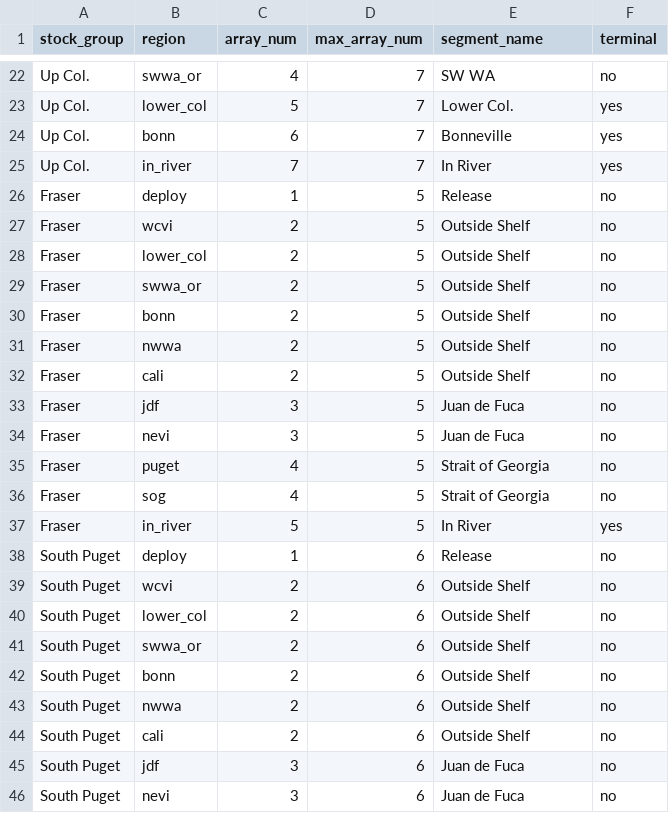
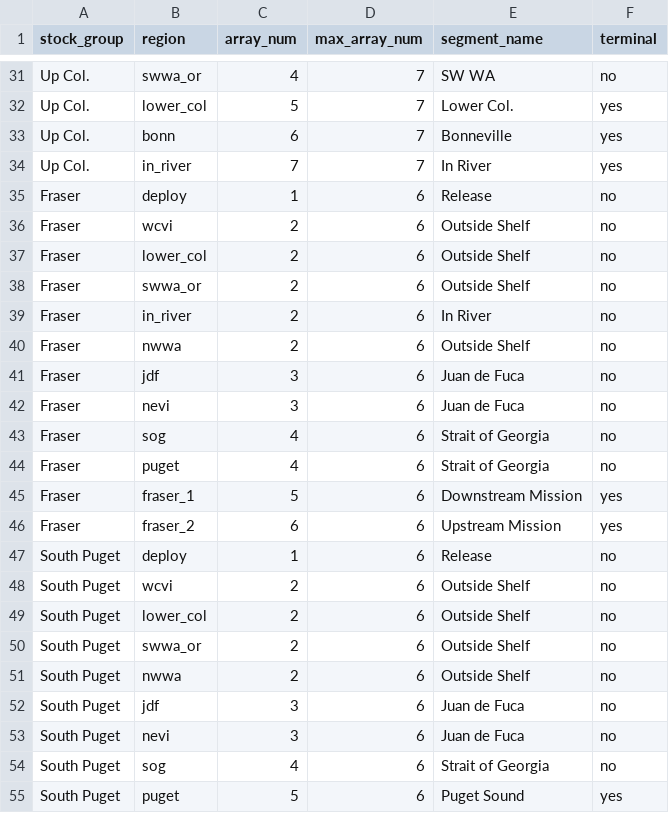
Before and after one commit to Pacific-salmon-assess/chin-survival, a CSV file: data/surv_segment_key_2023.csv, drawn as a sheet; only a part is shown, gaps mark what is left out; the shorter side is filled out with more unchanged rows; removed rows and columns are numbered as before the commit, all else as after; the diff covers the shown part only; the diff names each change by its address in the sheet, - before the commit and + after, or states it on an @@ line.

Commit message:
update with lower/upper Fraser split; 2024 stage estimates; revise figs and model input data accordingly

```diff
--- a/data/surv_segment_key_2023.csv
+++ b/data/surv_segment_key_2023.csv
-D35:D40 (max_array_num): 5
+D35:D40 (max_array_num): 6
-B39 (region): bonn
+B39 (region): in_river
-E39 (segment_name): Outside Shelf
+E39 (segment_name): In River
-row 32: Fraser | cali | 2 | 5 | Outside Shelf | no
-D41:D45 (max_array_num): 5
+D41:D45 (max_array_num): 6
-B43 (region): puget
+B43 (region): sog
-B44 (region): sog
+B44 (region): puget
-B45 (region): in_river
+B45 (region): fraser_1
-E45 (segment_name): In River
+E45 (segment_name): Downstream Mission
+row 46: Fraser | fraser_2 | 6 | 6 | Upstream Mission | yes
-row 42: South Puget | bonn | 2 | 6 | Outside Shelf | no
-row 44: South Puget | cali | 2 | 6 | Outside Shelf | no
```
Also changed, not shown: 11 removed rows and 32 moved rows elsewhere in this file, 11 other files.
